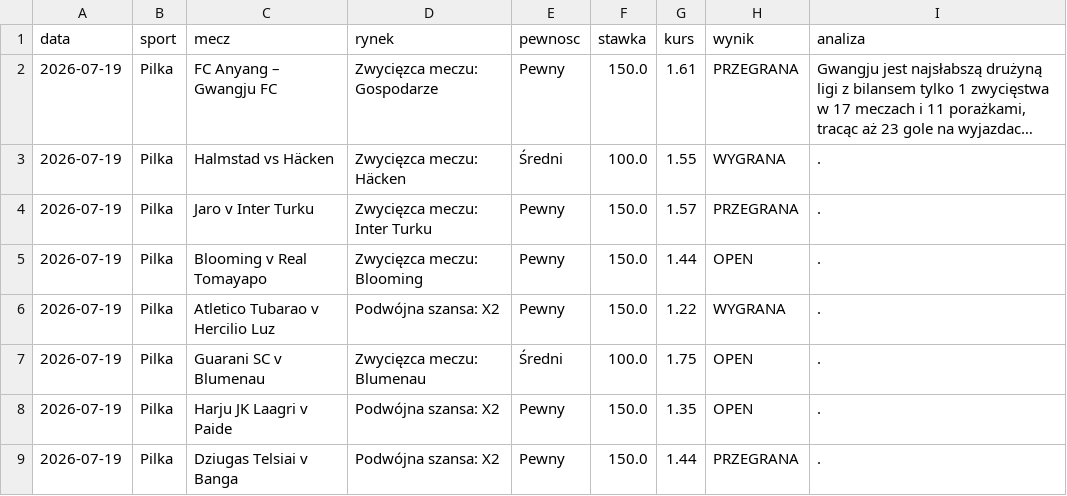
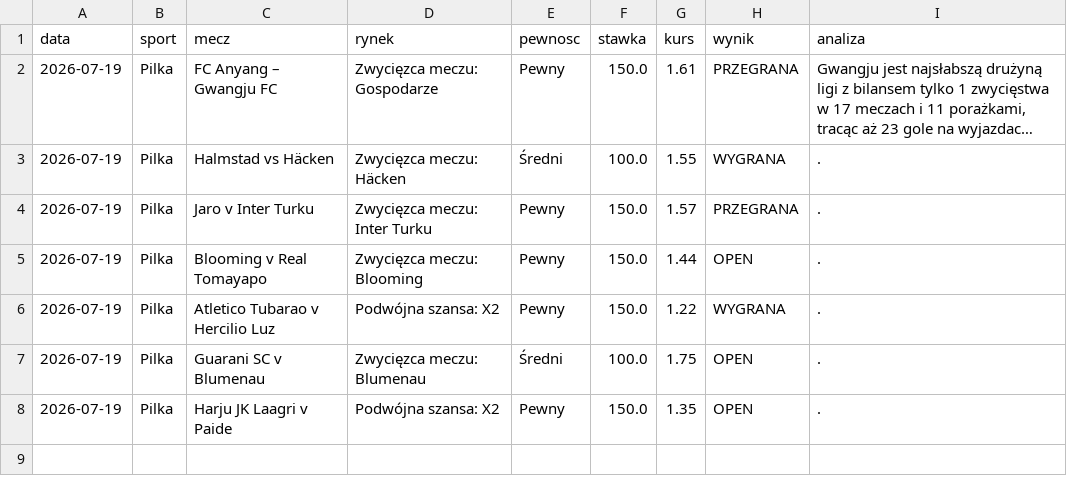
Before and after one commit to Maruha3000/kupony-dashboard, a CSV file: analizy.csv, drawn as a sheet; long unchanged cells end in ….

Commit message:
Usunieto zarchiwizowane typy

```diff
--- a/analizy.csv
+++ b/analizy.csv
@@ -8,2 +8 @@ data,sport,mecz,rynek,pewnosc,stawka,kurs,wynik,analiza
 2026-07-19,Pilka,Harju JK Laagri v Paide,Podwójna szansa: X2,Pewny,150.0,1.35,OPEN,.
-2026-07-19,Pilka,Dziugas Telsiai v Banga,Podwójna szansa: X2,Pewny,150.0,1.44,PRZEGRANA,.
```
